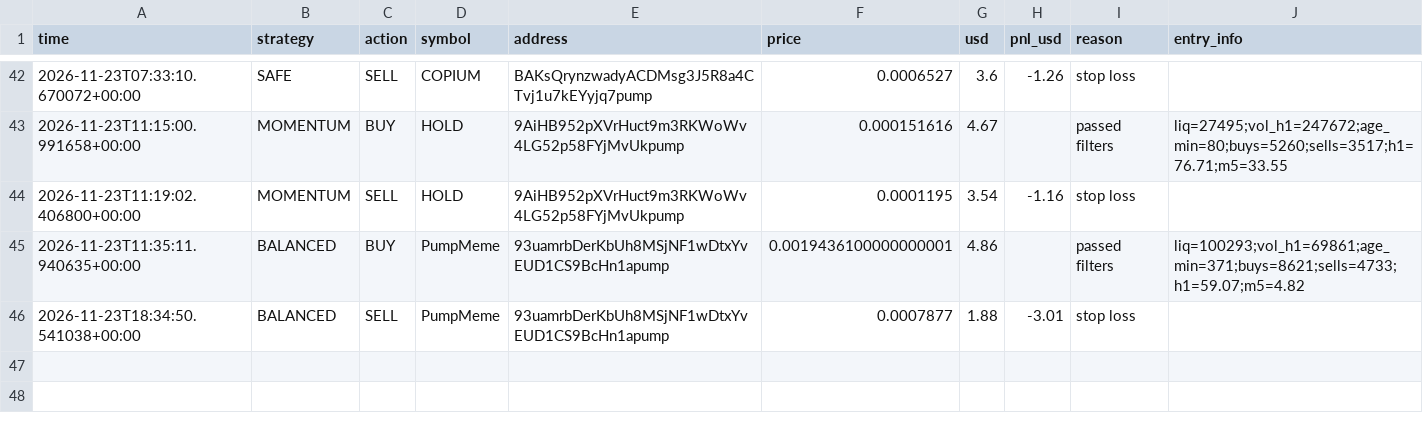
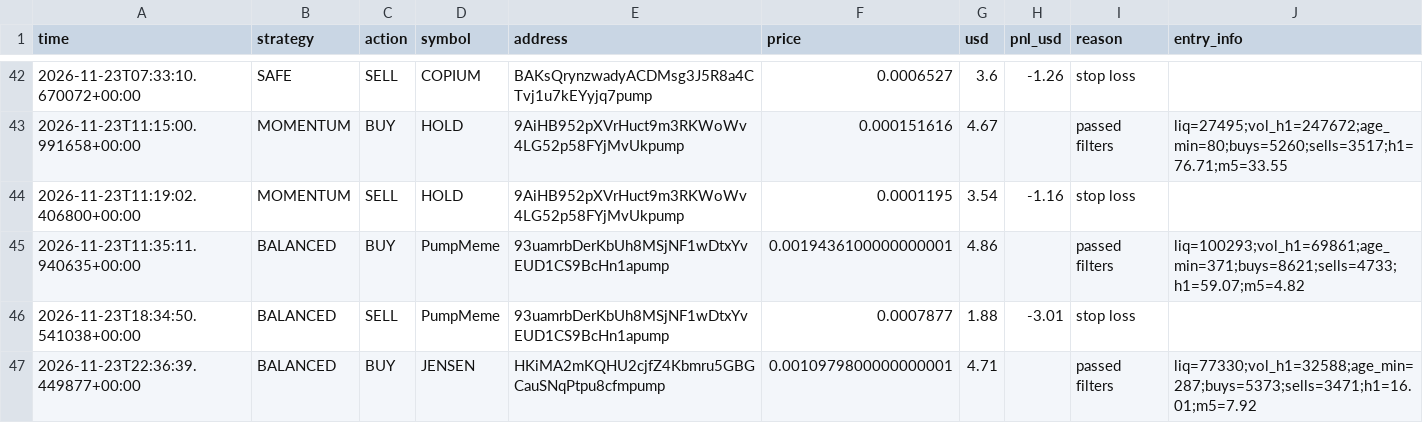
Before and after one commit to fahimkhayam75-test/C-testing, a CSV file: trades_v3.csv, drawn as a sheet; only a part is shown, gaps mark what is left out; the diff names each change by its address in the sheet, - before the commit and + after, or states it on an @@ line.

```diff
--- a/trades_v3.csv
+++ b/trades_v3.csv
+row 47: 2026-11-23T22:36:39.449877+00:00 | BALANCED | BUY | JENSEN | HKiMA2mKQHU2cjfZ4Kbmru5GBGCauSNqPtpu8cfmpump | 0.0010979800000000001 | 4.71 |  | passed filters | liq=77330;vol_h1=32588;age_min=287;buys=5373;sells=3471;h1=16.01;m5=7.92
```
Also changed, not shown: 2 other files.
